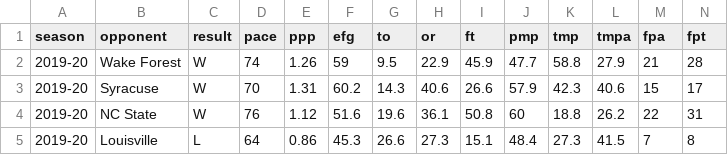
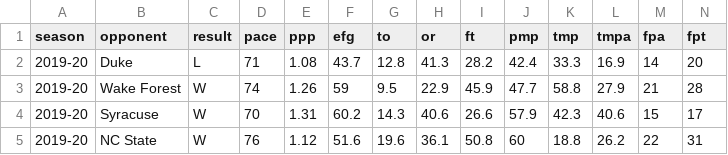
Before and after one commit to gallochris/dadgum-shiny, a CSV file: data/plot.csv, drawn as a sheet; only a part is shown; the shorter side is filled out with more unchanged rows; rows hold the shown columns only; the diff names each change by its address in the sheet, - before the commit and + after, or states it on an @@ line.

Commit message:
duke

```diff
--- a/data/plot.csv
+++ b/data/plot.csv
+row 2: 2019-20 | Duke | L | 71 | 1.08 | 43.7 | 12.8 | 41.3 | 28.2 | 42.4 | 33.3 | 16.9 | 14 | 20
```
Also changed, not shown: data/boxes.csv, data/defshots.csv, 4 other files.
